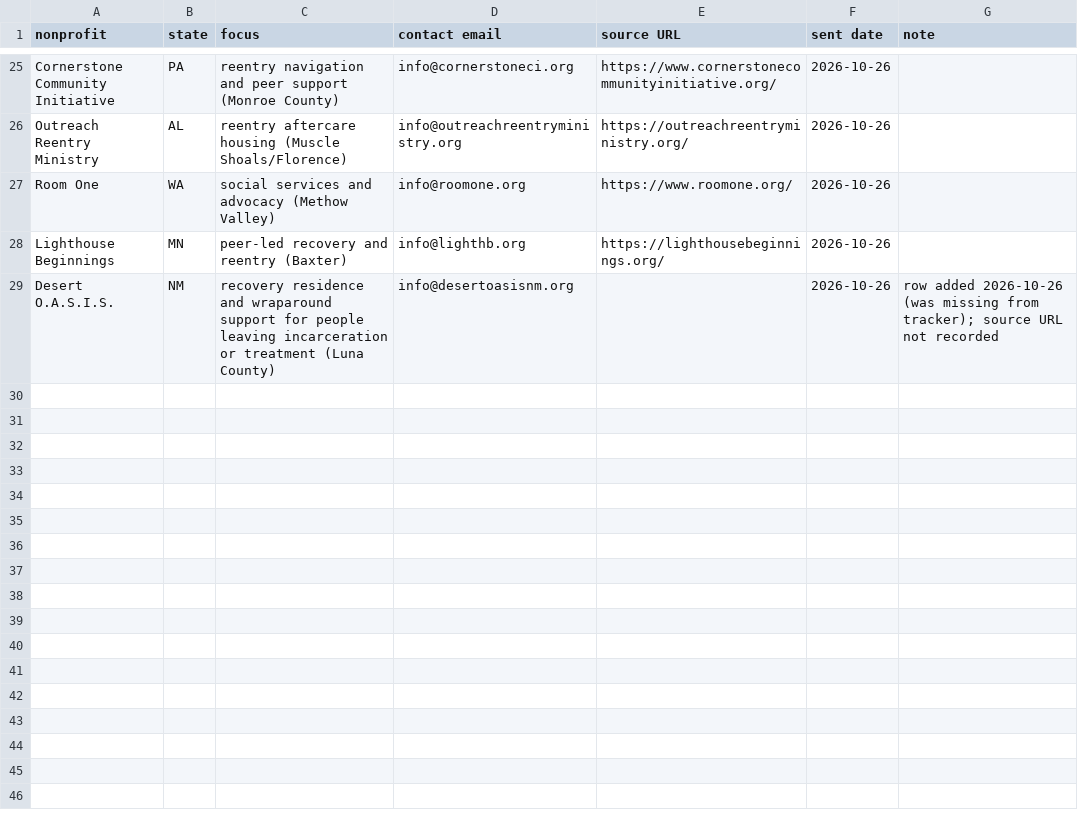
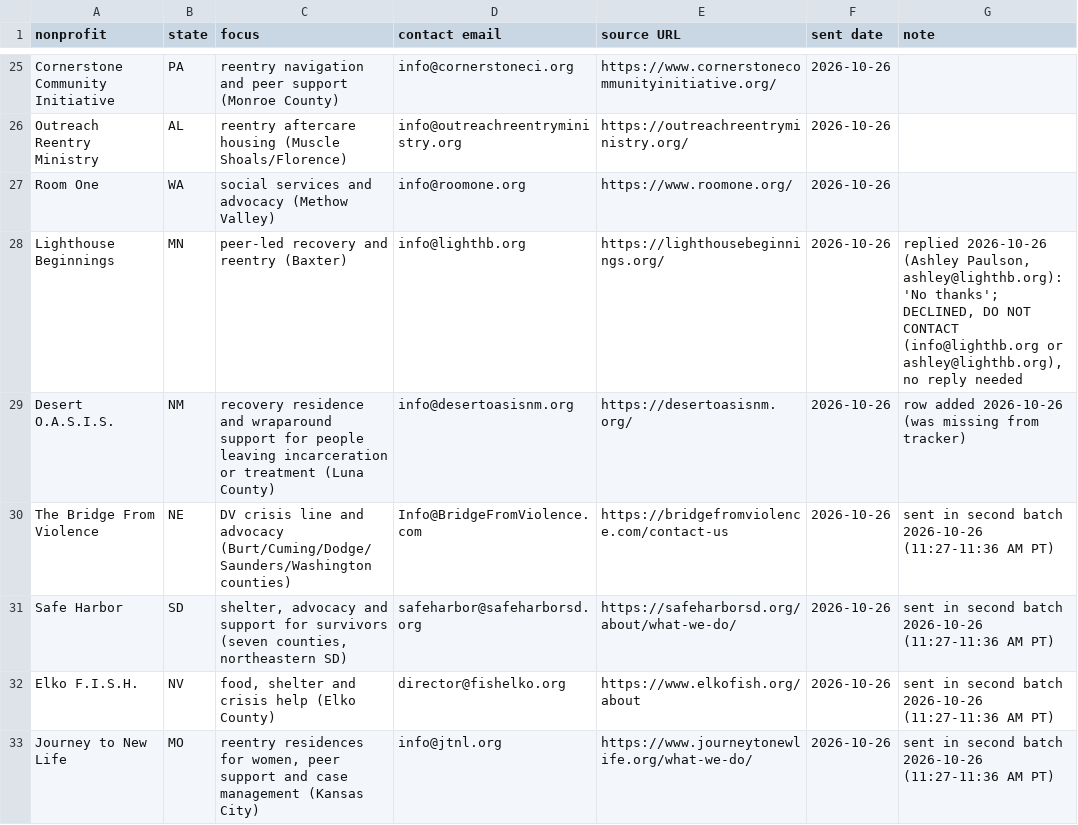
Before and after one commit to ryanultralife/clientplus, a CSV file: campaign/nonprofit-outreach.csv, drawn as a sheet; only a part is shown, gaps mark what is left out; the diff covers the shown part only.

Commit message:
Outreach log 2026-10-26 (batch 2): 10 more nonprofits sent 11:27-11:36 AM PT, 0 bounces; Lighthouse Beginnings declined (do not contact); Reborn Ready marked declined; fill Desert O.A.S.I.S. source URL

```diff
--- a/campaign/nonprofit-outreach.csv
+++ b/campaign/nonprofit-outreach.csv
@@ -27,3 +27,7 @@ Outreach Reentry Ministry,AL,reentry aftercare housing (Muscle Shoals/Florence),
 Room One,WA,social services and advocacy (Methow Valley),info@roomone.org,https://www.roomone.org/,2026-10-26,
-Lighthouse Beginnings,MN,peer-led recovery and reentry (Baxter),info@lighthb.org,https://lighthousebeginnings.org/,2026-10-26,
-Desert O.A.S.I.S.,NM,recovery residence and wraparound support for people leaving incarceration or treatment (Luna County),info@desertoasisnm.org,,2026-10-26,row added 2026-10-26 (was missing from tracker); source URL not recorded
+Lighthouse Beginnings,MN,peer-led recovery and reentry (Baxter),info@lighthb.org,https://lighthousebeginnings.org/,2026-10-26,"replied 2026-10-26 (Ashley Paulson, ashley@lighthb.org): 'No thanks'; DECLINED, DO NOT CONTACT (info@lighthb.org or ashley@lighthb.org), no reply needed"
+Desert O.A.S.I.S.,NM,recovery residence and wraparound support for people leaving incarceration or treatment (Luna County),info@desertoasisnm.org,https://desertoasisnm.org/,2026-10-26,row added 2026-10-26 (was missing from tracker)
+The Bridge From Violence,NE,DV crisis line and advocacy (Burt/Cuming/Dodge/Saunders/Washington counties),Info@BridgeFromViolence.com,https://bridgefromviolence.com/contact-us,2026-10-26,sent in second batch 2026-10-26 (11:27-11:36 AM PT)
+Safe Harbor,SD,"shelter, advocacy and support for survivors (seven counties, northeastern SD)",safeharbor@safeharborsd.org,https://safeharborsd.org/about/what-we-do/,2026-10-26,sent in second batch 2026-10-26 (11:27-11:36 AM PT)
+Elko F.I.S.H.,NV,"food, shelter and crisis help (Elko County)",director@fishelko.org,https://www.elkofish.org/about,2026-10-26,sent in second batch 2026-10-26 (11:27-11:36 AM PT)
+Journey to New Life,MO,"reentry residences for women, peer support and case management (Kansas City)",info@jtnl.org,https://www.journeytonewlife.org/what-we-do/,2026-10-26,sent in second batch 2026-10-26 (11:27-11:36 AM PT)
```
Also changed, not shown: 6 added rows and 1 edited cell elsewhere in this file.
